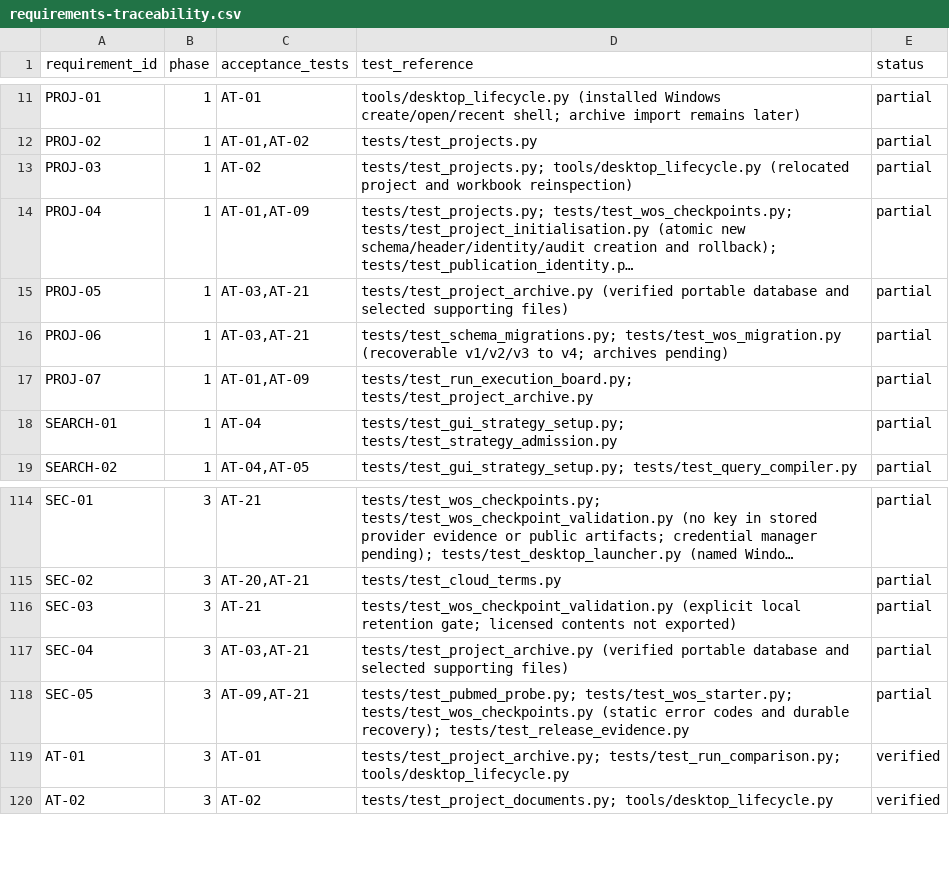
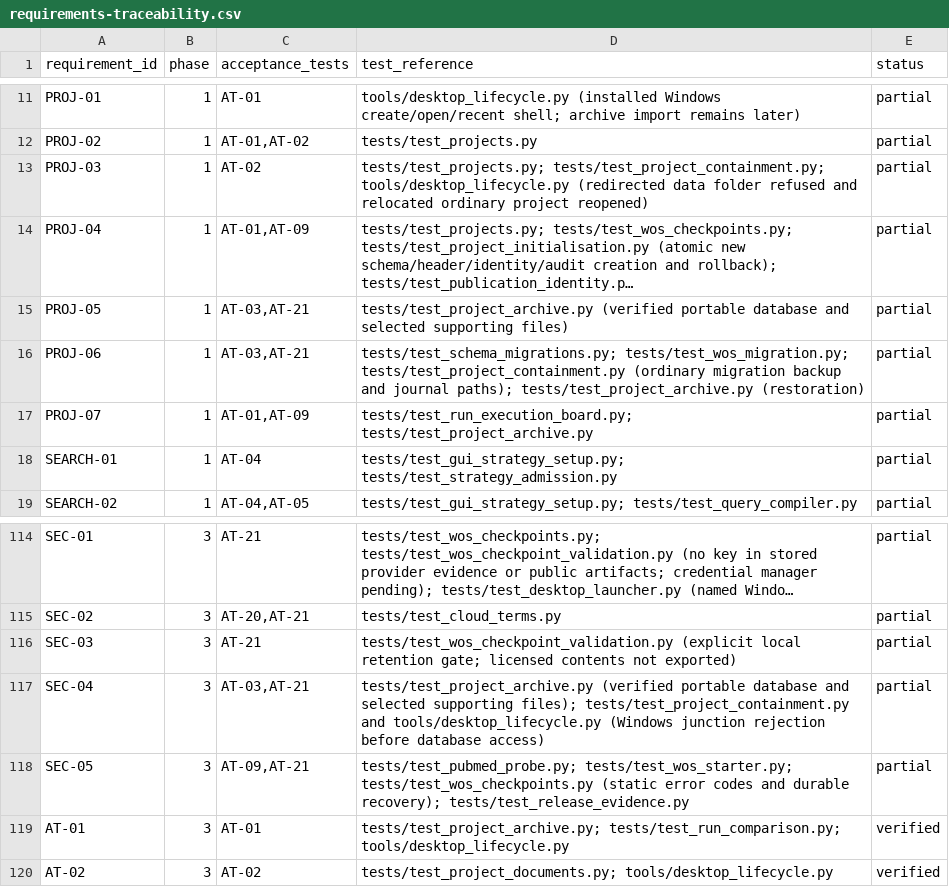
Before and after one commit to studeployed/RESEARCH-Y, a CSV file: docs/requirements-traceability.csv, drawn as a sheet; only a part is shown, gaps mark what is left out; long unchanged cells end in …; the diff names each change by its address in the sheet, - before the commit and + after, or states it on an @@ line.

Commit message:
Check and pin Windows project paths before opening SQLite

```diff
--- a/docs/requirements-traceability.csv
+++ b/docs/requirements-traceability.csv
-D13 (test_reference): tests/test_projects.py; tools/desktop_lifecycle.py (relocated project and workbook reinspection)
+D13 (test_reference): tests/test_projects.py; tests/test_project_containment.py; tools/desktop_lifecycle.py (redirected data folder refused and relocated ordinary project reopened)
-D16 (test_reference): tests/test_schema_migrations.py; tests/test_wos_migration.py (recoverable v1/v2/v3 to v4; archives pending)
+D16 (test_reference): tests/test_schema_migrations.py; tests/test_wos_migration.py; tests/test_project_containment.py (ordinary migration backup and journal paths); tests/test_project_archive.py (restoration)
-D117 (test_reference): …selected supporting files)
+D117 (test_reference): …selected supporting files); tests/test_project_containment.py and tools/desktop_lifecycle.py (Windows junction rejection before database access)
```
Also changed, not shown: 12 other files.
